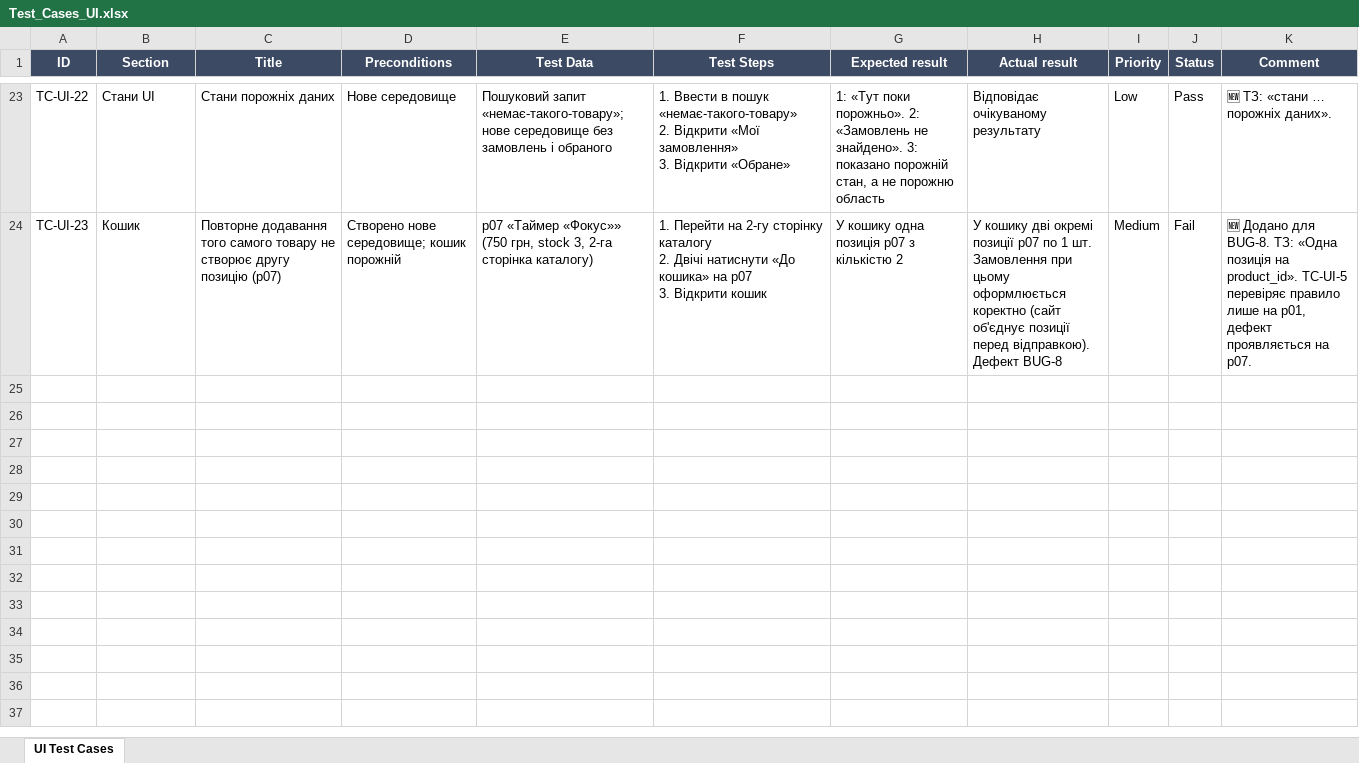
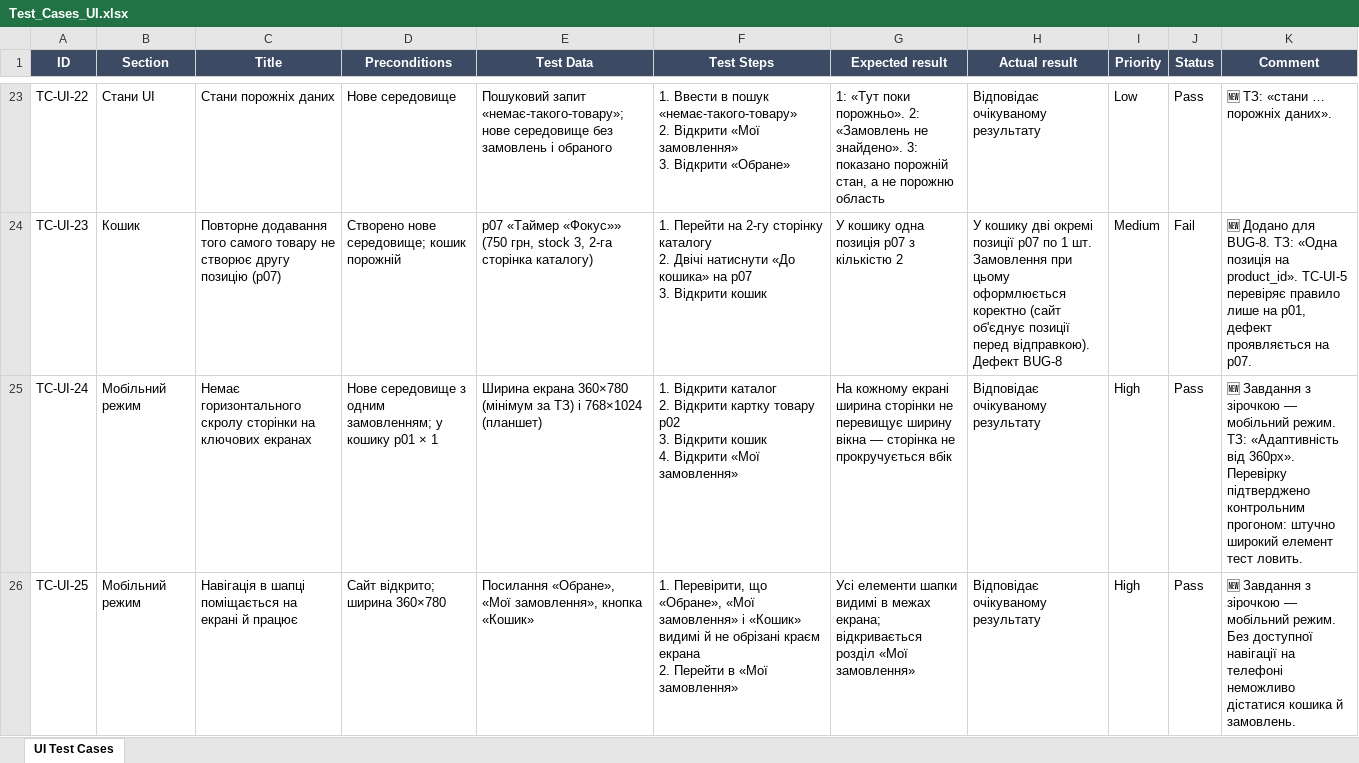
Before and after one commit to AndriyGvozd/test-me_cypress-js, an Excel workbook: docs/Test_Cases_UI.xlsx, sheet UI Test Cases, drawn as a sheet; only a part is shown, gaps mark what is left out; values as stored, in another font and other column widths than the file's, no borders; ↵ is a line break in a cell; the diff covers the shown part only; the diff names each change by its address in the sheet, - before the commit and + after, or states it on an @@ line.

Commit message:
Add mobile test + fix TC-UI-3 race and TC-UI-15 flakiness, bound 429 retries, remove dead code

```diff
--- a/docs/Test_Cases_UI.xlsx (sheet UI Test Cases)
+++ b/docs/Test_Cases_UI.xlsx (sheet UI Test Cases)
+row 25: TC-UI-24 | Мобільний режим | Немає горизонтального скролу сторінки на ключових екранах | Нове середовище з одним замовленням; у кошику p01 × 1 | Ширина екрана 360×780 (мінімум за ТЗ) і 768×1024 (планшет) | 1. Відкрити каталог ↵ 2. Відкрити картку товару p02 ↵ 3. Відкрити кошик ↵ 4. Відкрити «Мої замовлення» | На кожному екрані ширина сторінки не перевищує ширину вікна — сторінка не прокручується вбік | Відповідає очікуваному результату | High | Pass | 🆕 Завдання з зірочкою — мобільний режим. ТЗ: «Адаптивність від 360px». Перевірку підтверджено контрольним прогоном: штучно широкий елемент тест ловить.
+row 26: TC-UI-25 | Мобільний режим | Навігація в шапці поміщається на екрані й працює | Сайт відкрито; ширина 360×780 | Посилання «Обране», «Мої замовлення», кнопка «Кошик» | 1. Перевірити, що «Обране», «Мої замовлення» і «Кошик» видимі й не обрізані краєм екрана ↵ 2. Перейти в «Мої замовлення» | Усі елементи шапки видимі в межах екрана; відкривається розділ «Мої замовлення» | Відповідає очікуваному результату | High | Pass | 🆕 Завдання з зірочкою — мобільний режим. Без доступної навігації на телефоні неможливо дістатися кошика й замовлень.
```
Also changed, not shown: 2 added rows elsewhere in this sheet, 26 other files.
